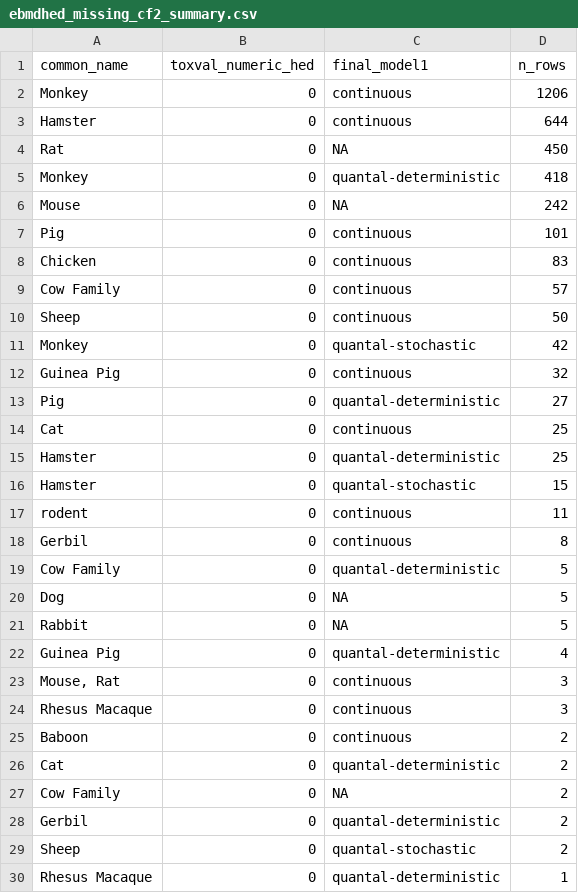
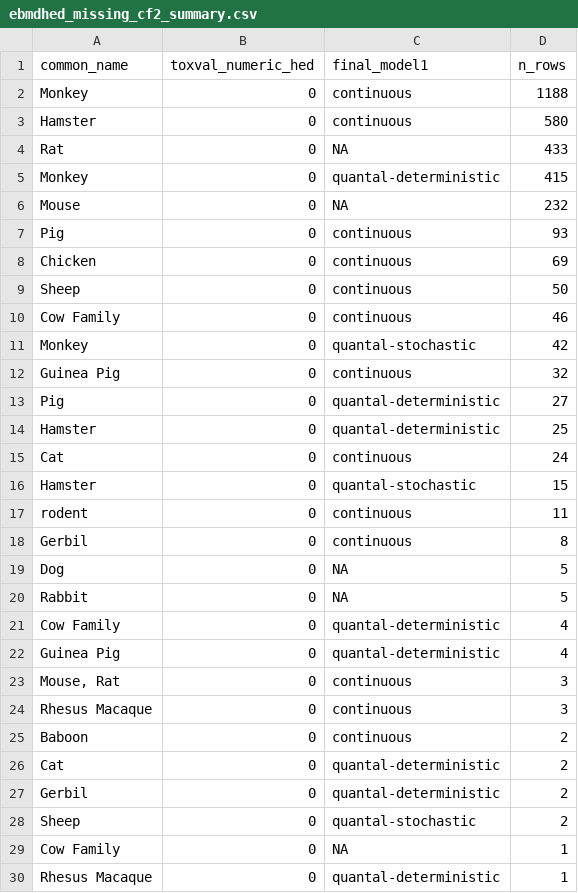
Before and after one commit to ULRI-CIRI/ROCKS_Hazard_Landscape, a CSV file: outputs/ebmdhed_conversion/tables/ebmdhed_missing_cf2_summary.csv, drawn as a sheet.

```diff
--- a/outputs/ebmdhed_conversion/tables/ebmdhed_missing_cf2_summary.csv
+++ b/outputs/ebmdhed_conversion/tables/ebmdhed_missing_cf2_summary.csv
@@ -1,11 +1,11 @@
 common_name,toxval_numeric_hed,final_model1,n_rows
-Monkey,0,continuous,1206
-Hamster,0,continuous,644
-Rat,0,NA,450
-Monkey,0,quantal-deterministic,418
-Mouse,0,NA,242
-Pig,0,continuous,101
-Chicken,0,continuous,83
-Cow Family,0,continuous,57
+Monkey,0,continuous,1188
+Hamster,0,continuous,580
+Rat,0,NA,433
+Monkey,0,quantal-deterministic,415
+Mouse,0,NA,232
+Pig,0,continuous,93
+Chicken,0,continuous,69
 Sheep,0,continuous,50
+Cow Family,0,continuous,46
 Monkey,0,quantal-stochastic,42
@@ -13,4 +13,4 @@ Guinea Pig,0,continuous,32
 Pig,0,quantal-deterministic,27
-Cat,0,continuous,25
 Hamster,0,quantal-deterministic,25
+Cat,0,continuous,24
 Hamster,0,quantal-stochastic,15
@@ -18,5 +18,5 @@ rodent,0,continuous,11
 Gerbil,0,continuous,8
-Cow Family,0,quantal-deterministic,5
 Dog,0,NA,5
 Rabbit,0,NA,5
+Cow Family,0,quantal-deterministic,4
 Guinea Pig,0,quantal-deterministic,4
@@ -26,5 +26,5 @@ Baboon,0,continuous,2
 Cat,0,quantal-deterministic,2
-Cow Family,0,NA,2
 Gerbil,0,quantal-deterministic,2
 Sheep,0,quantal-stochastic,2
+Cow Family,0,NA,1
 Rhesus Macaque,0,quantal-deterministic,1
```
Also changed, not shown: outputs/ebmdhed_conversion/tables/ebmdhed_cf_summary.csv, outputs/ebmdhed_conversion/tables/ebmdhed_conversion_summary.csv, 16 other files.
